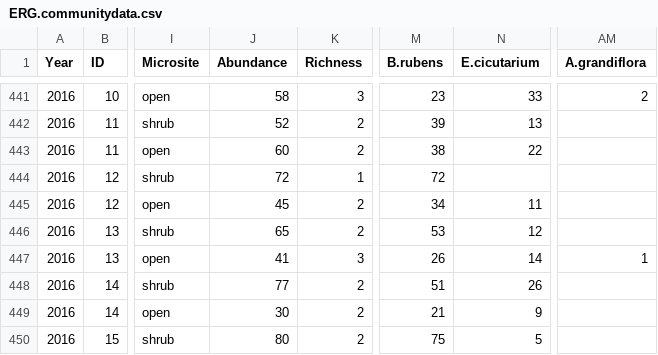
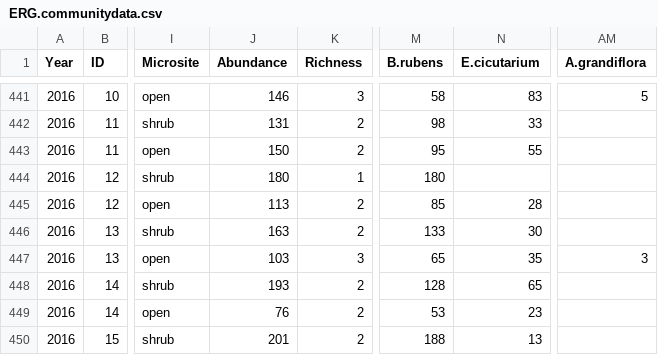
Before and after one commit to afilazzola/ERG_2016-2017, a CSV file: Data/ERG.communitydata.csv, drawn as a sheet; only a part is shown, gaps mark what is left out; the diff covers the shown part only; the diff names each change by its address in the sheet, - before the commit and + after, or states it on an @@ line.

```diff
--- a/Data/ERG.communitydata.csv
+++ b/Data/ERG.communitydata.csv
-J441 (Abundance): 58
+J441 (Abundance): 146
-M441 (B.rubens): 23
+M441 (B.rubens): 58
-N441 (E.cicutarium): 33
+N441 (E.cicutarium): 83
-AM441 (A.grandiflora): 2
+AM441 (A.grandiflora): 5
-J442 (Abundance): 52
+J442 (Abundance): 131
-M442 (B.rubens): 39
+M442 (B.rubens): 98
-N442 (E.cicutarium): 13
+N442 (E.cicutarium): 33
-J443 (Abundance): 60
+J443 (Abundance): 150
-M443 (B.rubens): 38
+M443 (B.rubens): 95
-N443 (E.cicutarium): 22
+N443 (E.cicutarium): 55
-J444 (Abundance): 72
+J444 (Abundance): 180
-M444 (B.rubens): 72
+M444 (B.rubens): 180
-J445 (Abundance): 45
+J445 (Abundance): 113
-M445 (B.rubens): 34
+M445 (B.rubens): 85
-N445 (E.cicutarium): 11
+N445 (E.cicutarium): 28
-J446 (Abundance): 65
+J446 (Abundance): 163
-M446 (B.rubens): 53
+M446 (B.rubens): 133
-N446 (E.cicutarium): 12
+N446 (E.cicutarium): 30
-J447 (Abundance): 41
+J447 (Abundance): 103
-M447 (B.rubens): 26
+M447 (B.rubens): 65
-N447 (E.cicutarium): 14
+N447 (E.cicutarium): 35
-AM447 (A.grandiflora): 1
+AM447 (A.grandiflora): 3
-J448 (Abundance): 77
+J448 (Abundance): 193
-M448 (B.rubens): 51
+M448 (B.rubens): 128
-N448 (E.cicutarium): 26
+N448 (E.cicutarium): 65
-J449 (Abundance): 30
+J449 (Abundance): 76
-M449 (B.rubens): 21
+M449 (B.rubens): 53
-N449 (E.cicutarium): 9
+N449 (E.cicutarium): 23
-J450 (Abundance): 80
+J450 (Abundance): 201
-M450 (B.rubens): 75
+M450 (B.rubens): 188
-N450 (E.cicutarium): 5
+N450 (E.cicutarium): 13
```
Also changed, not shown: 155 edited cells elsewhere in this file, Data/ERG.climatedata.csv, 3 other files.
